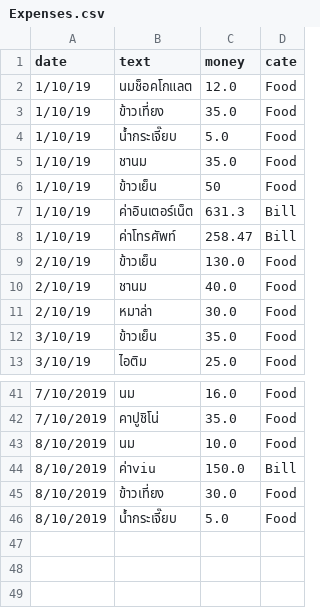
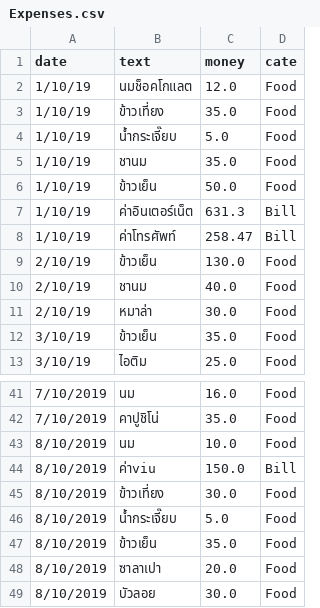
Before and after one commit to jakkritsonsanit/ChatBotExpenses, a CSV file: Expenses.csv, drawn as a sheet; only a part is shown, gaps mark what is left out.

```diff
--- a/Expenses.csv
+++ b/Expenses.csv
@@ -5,3 +5,3 @@ date,text,money,cate
 1/10/19,ชานม,35.0,Food
-1/10/19,ข้าวเย็น,50,Food
+1/10/19,ข้าวเย็น,50.0,Food
 1/10/19,ค่าอินเตอร์เน็ต,631.3,Bill
@@ -46 +46,4 @@ date,text,money,cate
 8/10/2019,น้ำกระเจี๊ยบ,5.0,Food
+8/10/2019,ข้าวเย็น,35.0,Food
+8/10/2019,ซาลาเปา,20.0,Food
+8/10/2019,บัวลอย,30.0,Food
```
Also changed, not shown: 2 other files.
